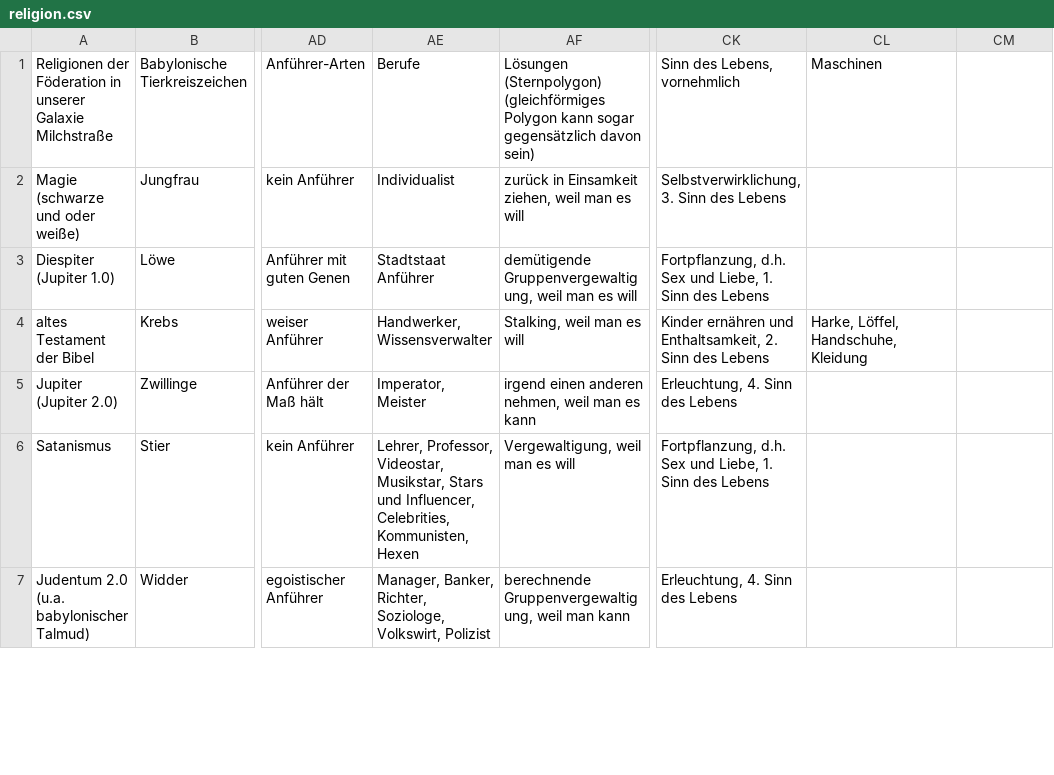
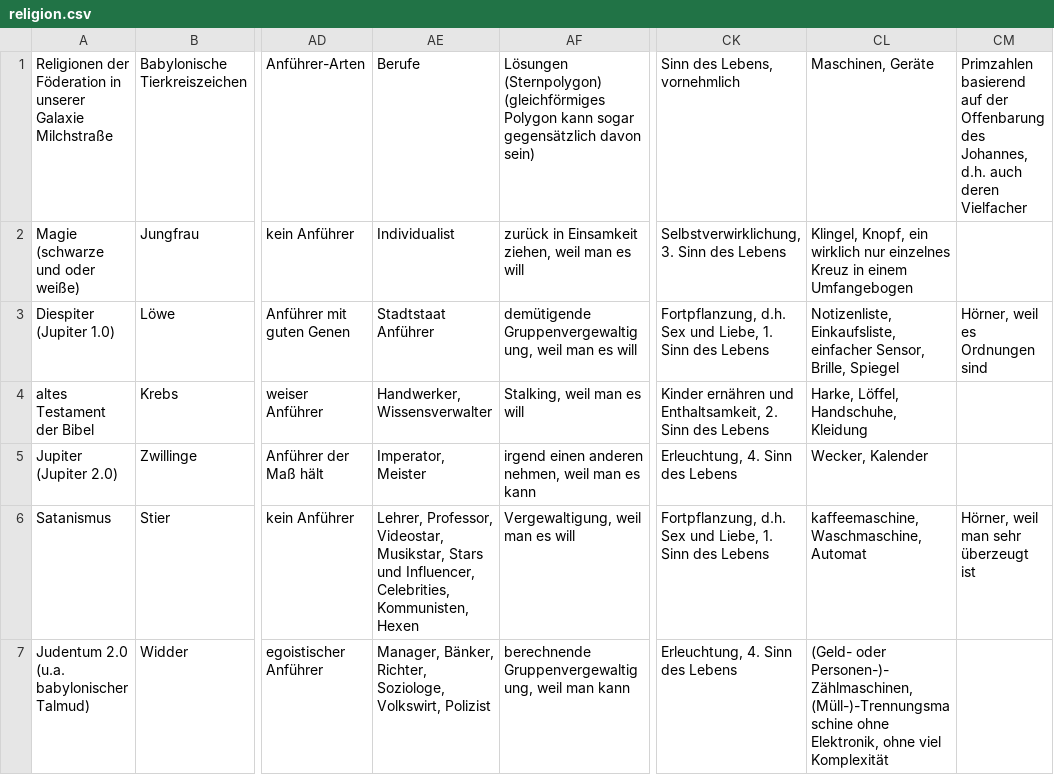
Before and after one commit to githubuser2000/reta-23-07-20, a CSV file: religion.csv, drawn as a sheet; only a part is shown, gaps mark what is left out; the diff covers the shown part only; the diff names each change by its address in the sheet, - before the commit and + after, or states it on an @@ line.

```diff
--- a/religion.csv
+++ b/religion.csv
-CL1: Maschinen
+CL1: Maschinen, Geräte
-CM1: (empty)
+CM1: Primzahlen basierend auf der Offenbarung des Johannes, d.h. auch deren Vielfacher
-CL2: (empty)
+CL2: Klingel, Knopf, ein wirklich nur einzelnes Kreuz in einem Umfangebogen
-CL3: (empty)
+CL3: Notizenliste, Einkaufsliste, einfacher Sensor, Brille, Spiegel
-CM3: (empty)
+CM3: Hörner, weil es Ordnungen sind
-CL5: (empty)
+CL5: Wecker, Kalender
-CL6: (empty)
+CL6: kaffeemaschine, Waschmaschine, Automat
-CM6: (empty)
+CM6: Hörner, weil man sehr überzeugt ist
-AE7: Manager, Banker, Richter, Soziologe,…
+AE7: Manager, Bänker, Richter, Soziologe,…
-CL7: (empty)
+CL7: (Geld- oder Personen-)-Zählmaschinen, (Müll-)-Trennungsmaschine ohne Elektronik, ohne viel Komplexität
```
Also changed, not shown: 18 edited cells elsewhere in this file, kombi.csv, 1 other file.
